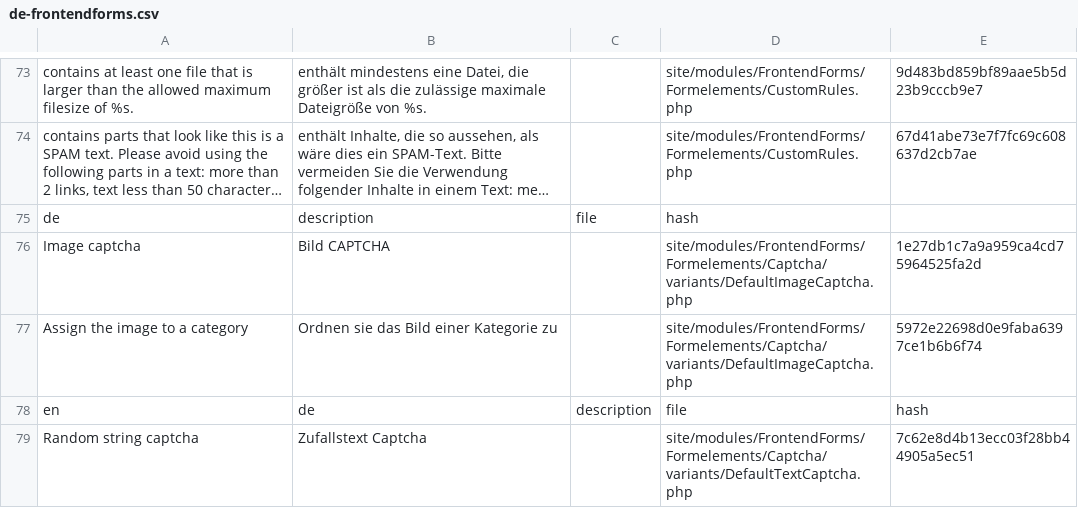
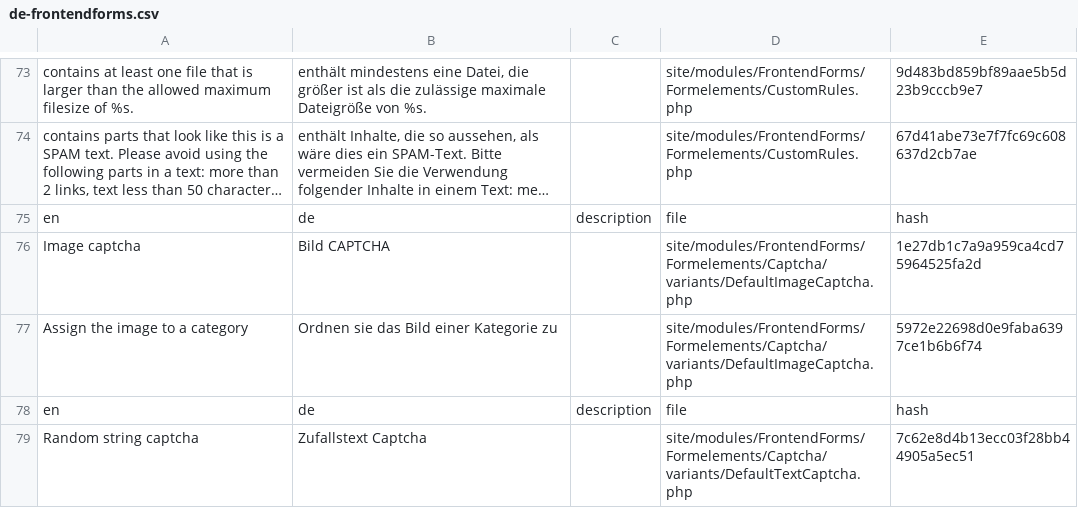
Before and after one commit to juergenweb/FrontendForms, a CSV file: languages/de-frontendforms.csv, drawn as a sheet; only a part is shown, gaps mark what is left out; long unchanged cells end in …; removed rows and columns are numbered as before the commit, all else as after; the diff names each change by its address in the sheet, - before the commit and + after, or states it on an @@ line.

Commit message:
Update de-frontendforms.csv

```diff
--- a/languages/de-frontendforms.csv
+++ b/languages/de-frontendforms.csv
-row 75: de | description | file | hash
+row 75: en | de | description | file | hash
```
